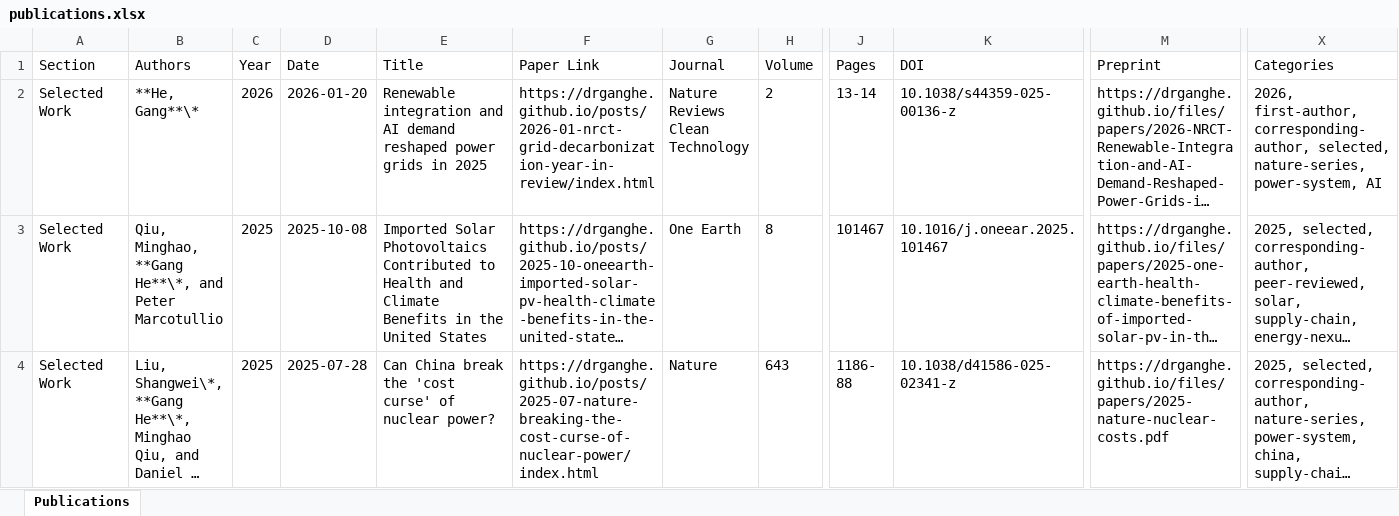
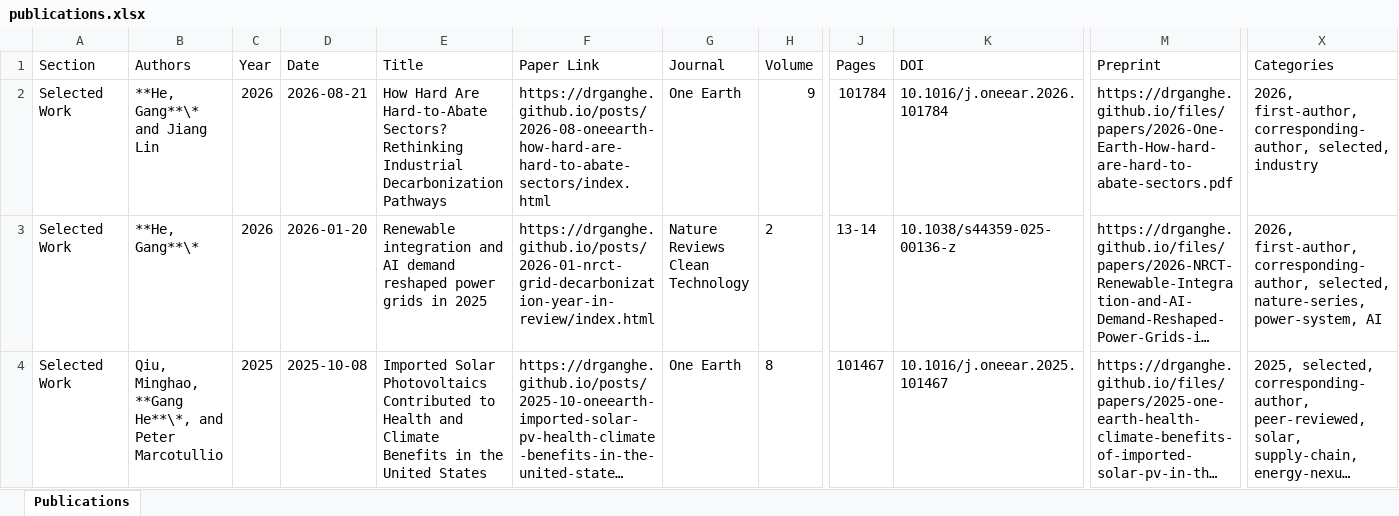
Before and after one commit to drganghe/drganghe.github.io, an Excel workbook: publications.xlsx, sheet Publications, drawn as a sheet; only a part is shown, gaps mark what is left out; the shorter side is filled out with more unchanged rows; long unchanged cells end in …; values as stored, in another font and other column widths than the file's, no borders; rows hold the shown columns only; the diff names each change by its address in the sheet, - before the commit and + after, or states it on an @@ line.

```diff
--- a/publications.xlsx (sheet Publications)
+++ b/publications.xlsx (sheet Publications)
+row 2: Selected Work | **He, Gang**\* and Jiang Lin | 2026 | 2026-08-21 | How Hard Are Hard-to-Abate Sectors? Rethinking Industrial Decarbonization Pathways | https://drganghe.github.io/posts/2026-08-oneearth-how-hard-are-hard-to-abate-sectors/index.html | One Earth | 9 | 101784 | 10.1016/j.oneear.2026.101784 | https://drganghe.github.io/files/papers/2026-One-Earth-How-hard-are-hard-to-abate-sectors.pdf | 2026, first-author, corresponding-author, selected, industry
```
Also changed, not shown: 23 other files.
